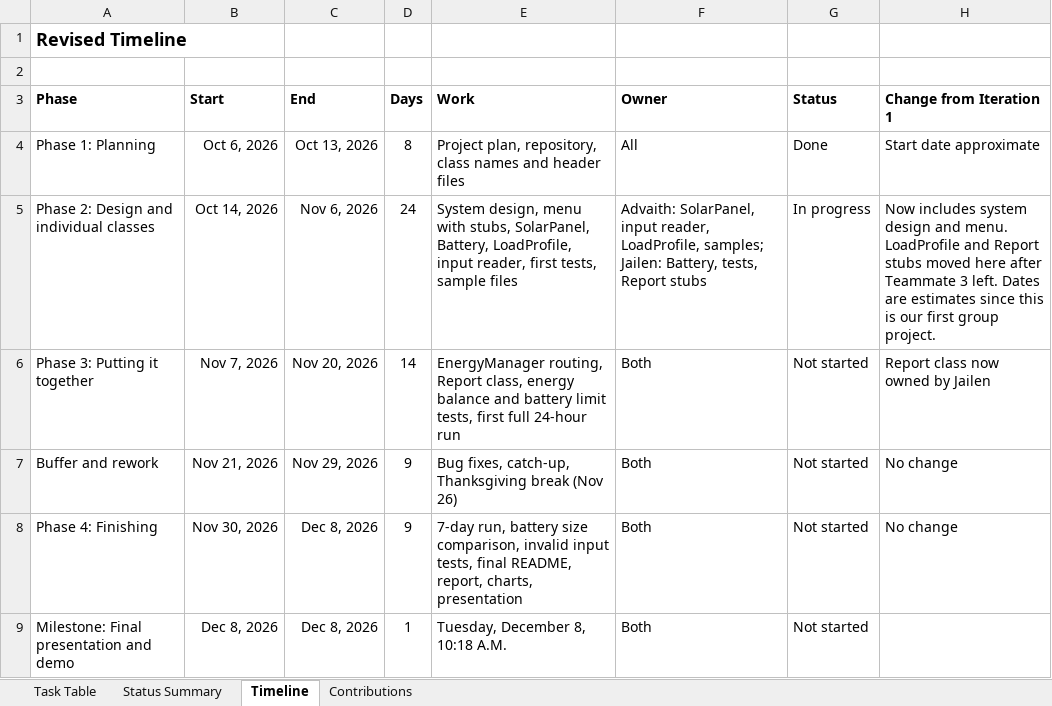
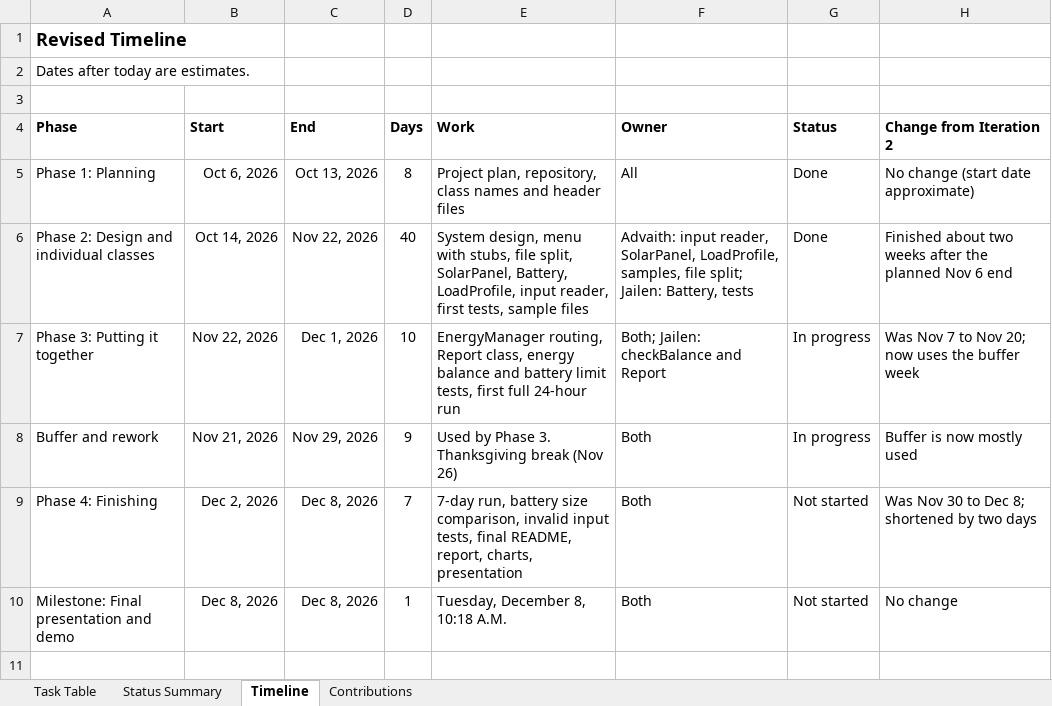
Before and after one commit to advaith-git/eece2140-solar-battery, an Excel workbook: docs/EECE2140_Project_Plan.xlsx, sheet Timeline, drawn as a sheet; values as stored, in another font and other column widths than the file's, no borders; addresses are those after the commit; the diff names each change by its address in the sheet, - before the commit and + after, or states it on an @@ line.

Commit message:
Update project plan for Iteration 3: task table, timeline, contributions

```diff
--- a/docs/EECE2140_Project_Plan.xlsx (sheet Timeline)
+++ b/docs/EECE2140_Project_Plan.xlsx (sheet Timeline)
+row 2: Dates after today are estimates.
-H4: Change from Iteration 1
+H4: Change from Iteration 2
-H5 (Change from Iteration 2): Start date approximate
+H5 (Change from Iteration 2): No change (start date approximate)
-C6 (End): Nov 6, 2026
+C6 (End): Nov 22, 2026
-D6 (Days): 24
+D6 (Days): 40
-E6 (Work): …with stubs, SolarPanel, Battery,…
+E6 (Work): …with stubs, file split, SolarPanel, Battery,…
-F6 (Owner): Advaith: SolarPanel, input reader, LoadProfile, samples; Jailen: Battery, tests, Report stubs
+F6 (Owner): Advaith: input reader, SolarPanel, LoadProfile, samples, file split; Jailen: Battery, tests
-G6 (Status): In progress
+G6 (Status): Done
-H6 (Change from Iteration 2): Now includes system design and menu. LoadProfile and Report stubs moved here after Teammate 3 left. Dates are estimates since this is our first group project.
+H6 (Change from Iteration 2): Finished about two weeks after the planned Nov 6 end
-B7 (Start): Nov 7, 2026
+B7 (Start): Nov 22, 2026
-C7 (End): Nov 20, 2026
+C7 (End): Dec 1, 2026
-D7 (Days): 14
+D7 (Days): 10
-F7 (Owner): Both
+F7 (Owner): Both; Jailen: checkBalance and Report
-G7:G8 (Status): Not started
+G7:G8 (Status): In progress
-H7 (Change from Iteration 2): Report class now owned by Jailen
+H7 (Change from Iteration 2): Was Nov 7 to Nov 20; now uses the buffer week
-E8 (Work): Bug fixes, catch-up, Thanksgiving break…
+E8 (Work): Used by Phase 3. Thanksgiving break…
-H8 (Change from Iteration 2): No change
+H8 (Change from Iteration 2): Buffer is now mostly used
-B9 (Start): Nov 30, 2026
+B9 (Start): Dec 2, 2026
-D9 (Days): 9
+D9 (Days): 7
-H9 (Change from Iteration 2): No change
+H9 (Change from Iteration 2): Was Nov 30 to Dec 8; shortened by two days
-H10 (Change from Iteration 2): (empty)
+H10 (Change from Iteration 2): No change
```
Also changed, not shown: sheet Task Table, sheet Status Summary, sheet Contributions, formulas that keep their value.
